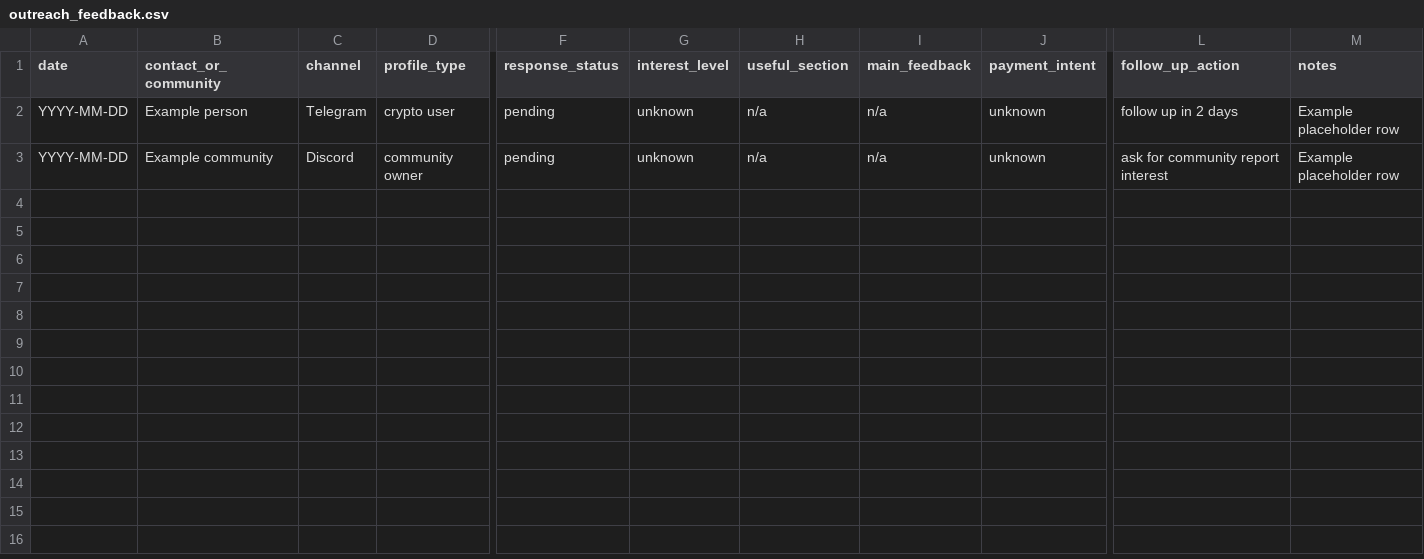
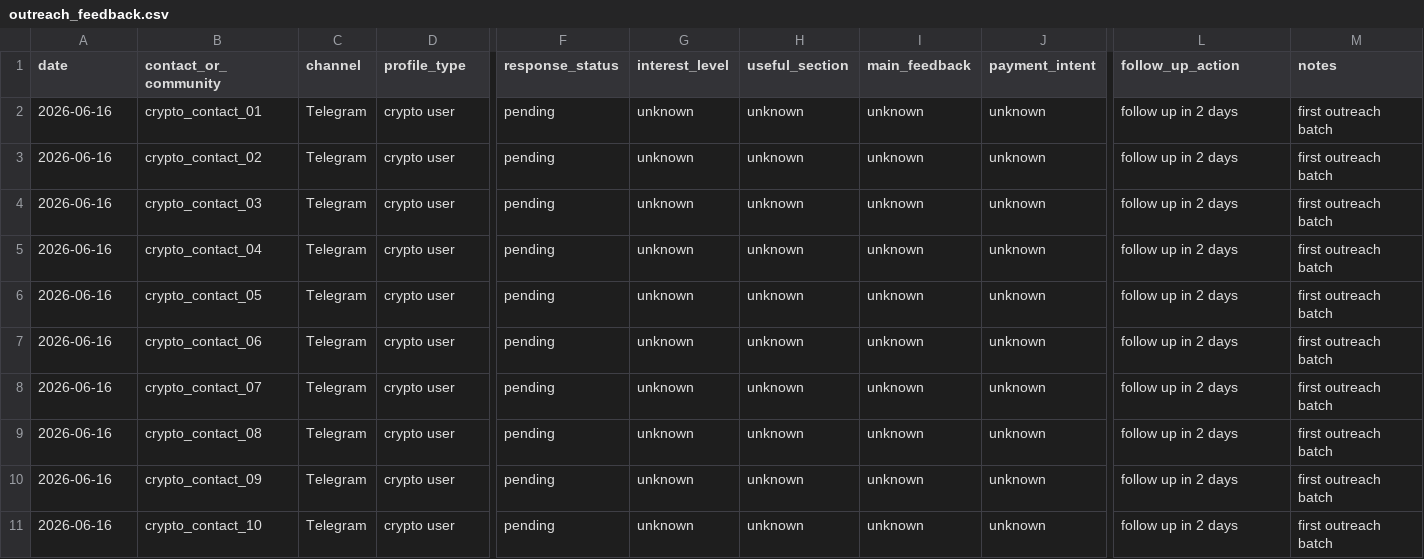
Before and after one commit to laurentziuul/world-cup-market-intelligence, a CSV file: data/manual/outreach_feedback.csv, drawn as a sheet; only a part is shown, gaps mark what is left out; removed rows and columns are numbered as before the commit, all else as after; rows hold the shown columns only; the diff names each change by its address in the sheet, - before the commit and + after, or states it on an @@ line.

Commit message:
Add first outreach alias batch

```diff
--- a/data/manual/outreach_feedback.csv
+++ b/data/manual/outreach_feedback.csv
-A2 (date): YYYY-MM-DD
+A2 (date): 2026-06-16
-B2 (contact_or_community): Example person
+B2 (contact_or_community): crypto_contact_01
-H2 (useful_section): n/a
+H2 (useful_section): unknown
-I2 (main_feedback): n/a
+I2 (main_feedback): unknown
-M2 (notes): Example placeholder row
+M2 (notes): first outreach batch
-row 3: YYYY-MM-DD | Example community | Discord | community owner | pending | unknown | n/a | n/a | unknown | ask for community report interest | Example placeholder row
+row 3: 2026-06-16 | crypto_contact_02 | Telegram | crypto user | pending | unknown | unknown | unknown | unknown | follow up in 2 days | first outreach batch
+row 4: 2026-06-16 | crypto_contact_03 | Telegram | crypto user | pending | unknown | unknown | unknown | unknown | follow up in 2 days | first outreach batch
+row 5: 2026-06-16 | crypto_contact_04 | Telegram | crypto user | pending | unknown | unknown | unknown | unknown | follow up in 2 days | first outreach batch
+row 6: 2026-06-16 | crypto_contact_05 | Telegram | crypto user | pending | unknown | unknown | unknown | unknown | follow up in 2 days | first outreach batch
+row 7: 2026-06-16 | crypto_contact_06 | Telegram | crypto user | pending | unknown | unknown | unknown | unknown | follow up in 2 days | first outreach batch
+row 8: 2026-06-16 | crypto_contact_07 | Telegram | crypto user | pending | unknown | unknown | unknown | unknown | follow up in 2 days | first outreach batch
+row 9: 2026-06-16 | crypto_contact_08 | Telegram | crypto user | pending | unknown | unknown | unknown | unknown | follow up in 2 days | first outreach batch
+row 10: 2026-06-16 | crypto_contact_09 | Telegram | crypto user | pending | unknown | unknown | unknown | unknown | follow up in 2 days | first outreach batch
+row 11: 2026-06-16 | crypto_contact_10 | Telegram | crypto user | pending | unknown | unknown | unknown | unknown | follow up in 2 days | first outreach batch
```
Also changed, not shown: 1 other file.
